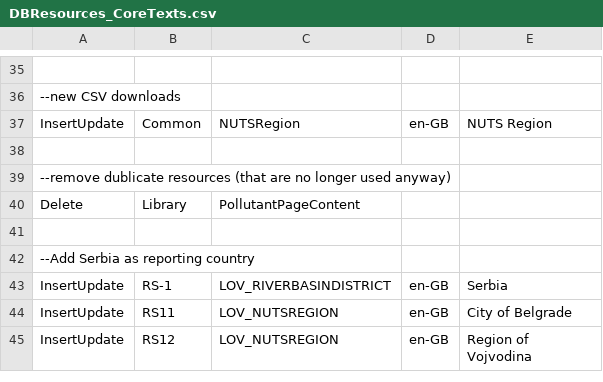
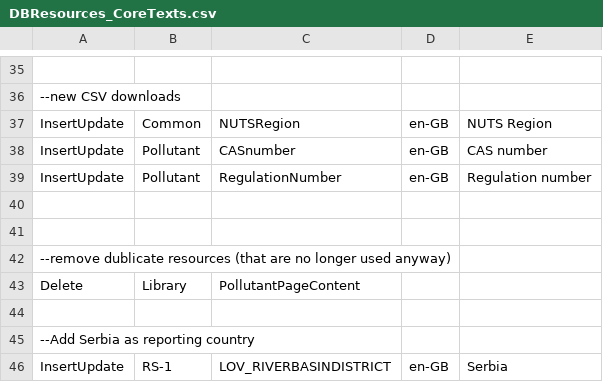
Before and after one commit to soravroyal/ERP, a CSV file: trunk/Website/WebAppCode/DBResources_CoreTexts.csv, drawn as a sheet; only a part is shown, gaps mark what is left out; the shorter side is filled out with more unchanged rows; the diff names each change by its address in the sheet, - before the commit and + after, or states it on an @@ line.

Commit message:
#7

```diff
--- a/trunk/Website/WebAppCode/DBResources_CoreTexts.csv
+++ b/trunk/Website/WebAppCode/DBResources_CoreTexts.csv
+row 38: InsertUpdate | Pollutant | CASnumber | en-GB | CAS number
+row 39: InsertUpdate | Pollutant | RegulationNumber | en-GB | Regulation number
+row 40: (empty)
```
